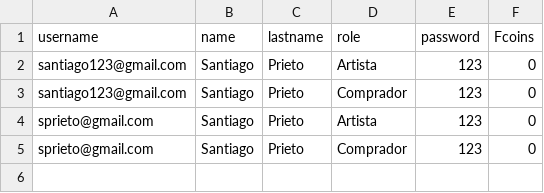
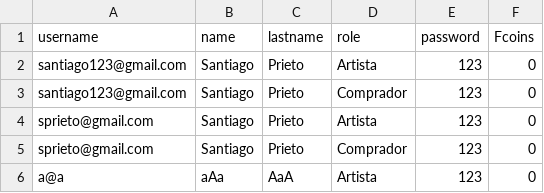
Before and after one commit to JOR4M0519/WSRestNear, a CSV file: src/main/resources/Users.csv, drawn as a sheet; the diff names each change by its address in the sheet, - before the commit and + after, or states it on an @@ line.

```diff
--- a/src/main/resources/Users.csv
+++ b/src/main/resources/Users.csv
+row 6: a@a | aAa | AaA | Artista | 123 | 0
```
Also changed, not shown: src/main/resources/Nfts.csv, 47 other files.
